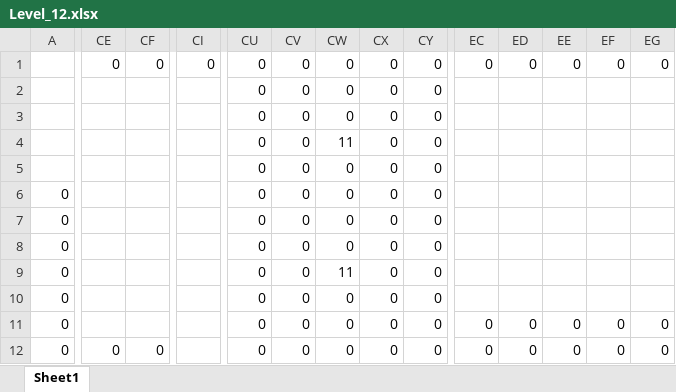
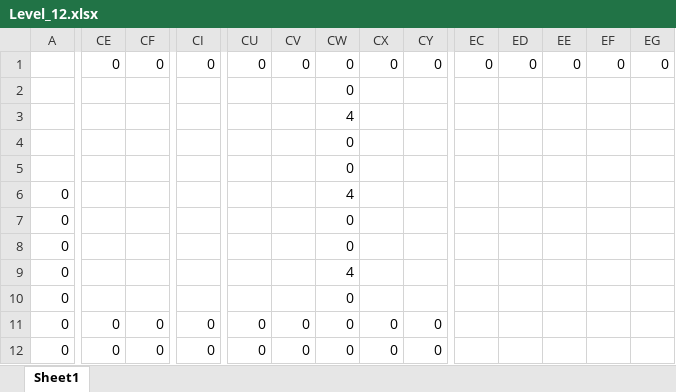
Before and after one commit to wizgame2023/DoctorRemote_a, an Excel workbook: media/Levels/Level_12.xlsx, sheet Sheet1, drawn as a sheet; only a part is shown, gaps mark what is left out; values as stored, in another font and other column widths than the file's, no cell formats; removed rows and columns are numbered as before the commit, all else as after; rows hold the shown columns only; the diff covers the shown part only; the diff names each change by its address in the sheet, - before the commit and + after, or states it on an @@ line.

```diff
--- a/media/Levels/Level_12.xlsx (sheet Sheet1)
+++ b/media/Levels/Level_12.xlsx (sheet Sheet1)
-CU2: 0
+CU2: (empty)
-CV2: 0
+CV2: (empty)
-CX2: 0
+CX2: (empty)
-CY2: 0
+CY2: (empty)
-row 3:  |  |  |  | 0 | 0 | 0 | 0 | 0
-row 4:  |  |  |  | 0 | 0 | 11 | 0 | 0
-row 5:  |  |  |  | 0 | 0 | 0 | 0 | 0
+row 3:  |  |  |  |  |  | 4
+row 4:  |  |  |  |  |  | 0
+row 5:  |  |  |  |  |  | 0
-CU6:CU10: 0
+CU6:CU10: (empty)
-CV6:CV10: 0
+CV6:CV10: (empty)
-CW6: 0
+CW6: 4
-CX6:CX10: 0
+CX6:CX10: (empty)
-CY6:CY10: 0
+CY6:CY10: (empty)
-CW9: 11
+CW9: 4
-CE11: (empty)
+CE11: 0
-CF11: (empty)
+CF11: 0
-CI11:CI12: (empty)
+CI11:CI12: 0
-EC11:EC12: 0
+EC11:EC12: (empty)
-ED11:ED12: 0
+ED11:ED12: (empty)
-EE11:EE12: 0
+EE11:EE12: (empty)
-EF11:EF12: 0
+EF11:EF12: (empty)
-EG11:EG12: 0
+EG11:EG12: (empty)
```
Also changed, not shown: 219 edited cells elsewhere in this sheet, cell formats, media/Levels/Level_11.xlsx, 2 other files.
